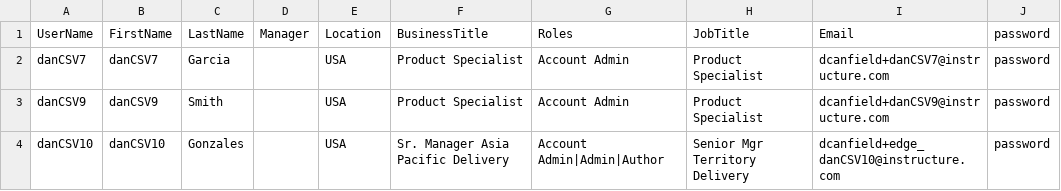
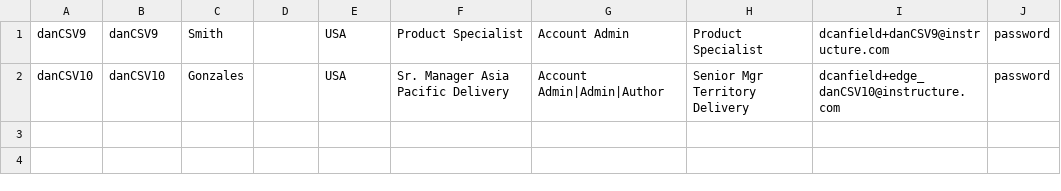
Before and after one commit to dckesler/danautocsv, a CSV file: danAutoCSV.csv, drawn as a sheet; the diff names each change by its address in the sheet, - before the commit and + after, or states it on an @@ line.

Commit message:
Update danAutoCSV.csv

```diff
--- a/danAutoCSV.csv
+++ b/danAutoCSV.csv
-row 1: UserName | FirstName | LastName | Manager | Location | BusinessTitle | Roles | JobTitle | Email | password
-row 2: danCSV7 | danCSV7 | Garcia |  | USA | Product Specialist | Account Admin | Product Specialist | dcanfield+danCSV7@instructure.com | password
```
